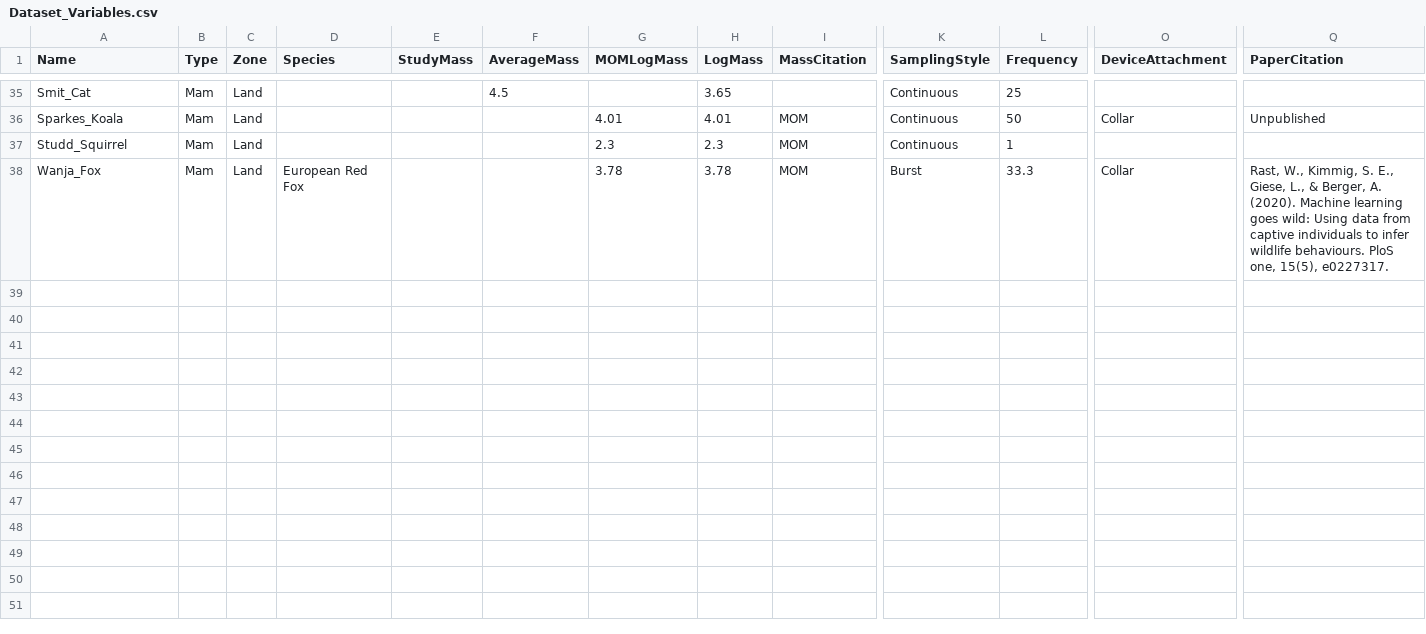
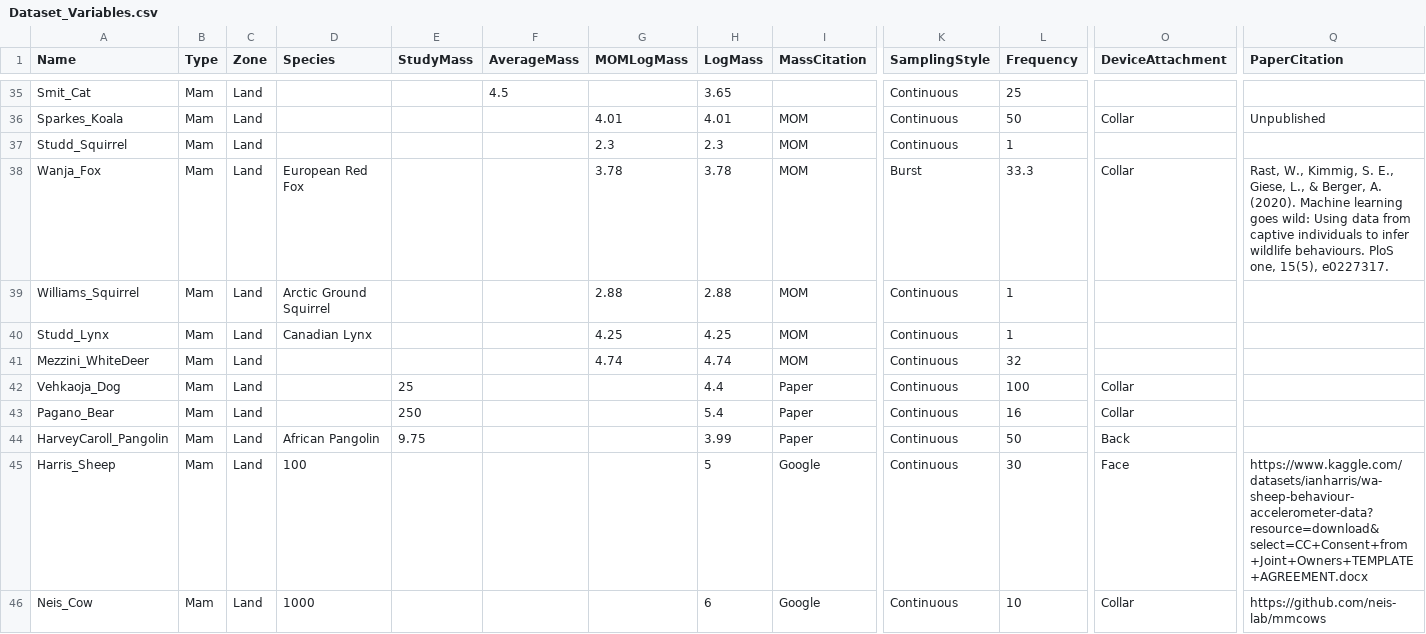
Before and after one commit to OakAlice/EvaluatingVDBA, a CSV file: Dataset_Variables.csv, drawn as a sheet; only a part is shown, gaps mark what is left out; rows hold the shown columns only; the diff covers the shown part only; the diff names each change by its address in the sheet, - before the commit and + after, or states it on an @@ line.

Commit message:
lots more data added

```diff
--- a/Dataset_Variables.csv
+++ b/Dataset_Variables.csv
+row 39: Williams_Squirrel | Mam | Land | Arctic Ground Squirrel |  |  | 2.88 | 2.88 | MOM | Continuous | 1
+row 40: Studd_Lynx | Mam | Land | Canadian Lynx |  |  | 4.25 | 4.25 | MOM | Continuous | 1
+row 41: Mezzini_WhiteDeer | Mam | Land |  |  |  | 4.74 | 4.74 | MOM | Continuous | 32
+row 42: Vehkaoja_Dog | Mam | Land |  | 25 |  |  | 4.4 | Paper | Continuous | 100 | Collar
+row 43: Pagano_Bear | Mam | Land |  | 250 |  |  | 5.4 | Paper | Continuous | 16 | Collar
+row 44: HarveyCaroll_Pangolin | Mam | Land | African Pangolin | 9.75 |  |  | 3.99 | Paper | Continuous | 50 | Back
+row 45: Harris_Sheep | Mam | Land | 100 |  |  |  | 5 | Google | Continuous | 30 | Face | https://www.kaggle.com/datasets/ianharris/wa-sheep-behaviour-accelerometer-data?resource=download&select=CC+Consent+from+Joint+Owners+TEMPLATE+AGREEMENT.docx
+row 46: Neis_Cow | Mam | Land | 1000 |  |  |  | 6 | Google | Continuous | 10 | Collar | https://github.com/neis-lab/mmcows
```
Also changed, not shown: 8 added rows elsewhere in this file, 5 other files.
